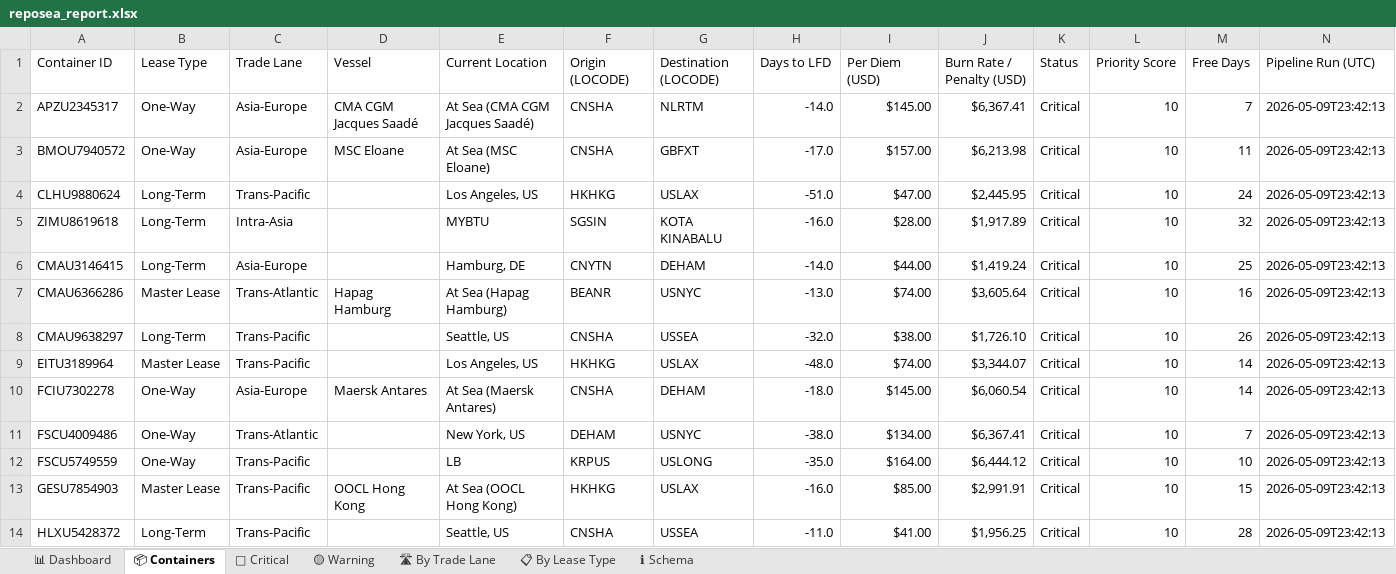
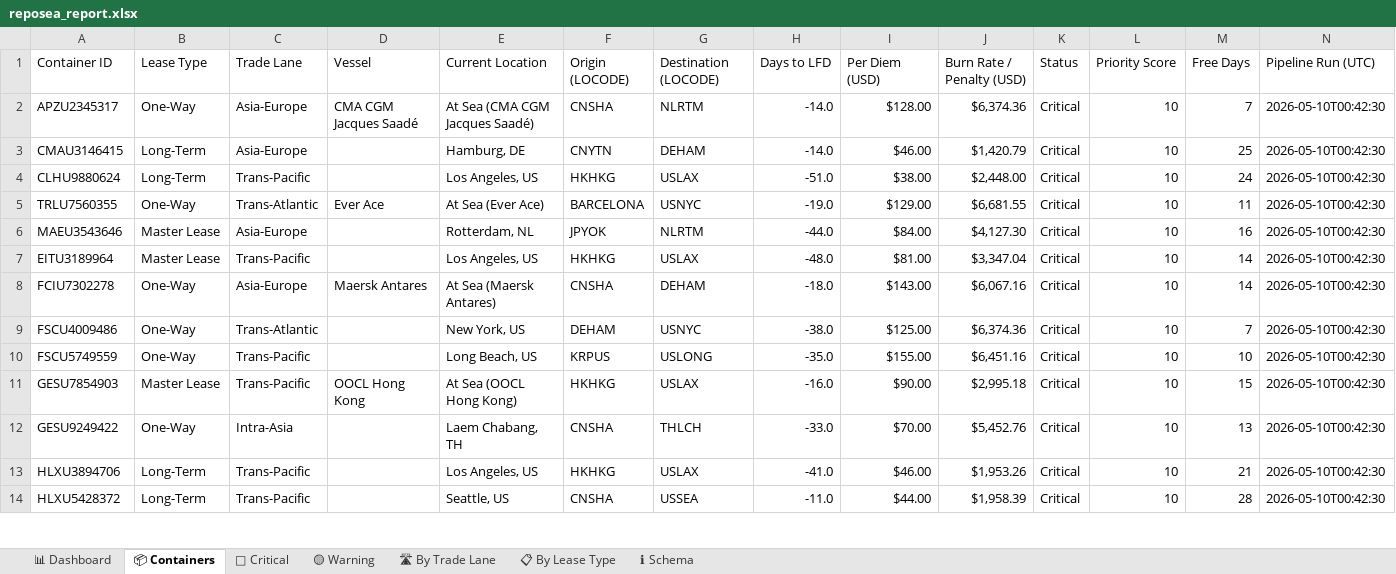
Before and after one commit to rahulmistry18/Reposea_container_optimizer, an Excel workbook: data/exports/reposea_report.xlsx, sheet 📦 Containers, drawn as a sheet; only a part is shown; values as stored, in another font and other column widths than the file's, no cell formats; table styles not drawn; removed rows and columns are numbered as before the commit, all else as after; the diff covers the shown part only; the diff names each change by its address in the sheet, - before the commit and + after, or states it on an @@ line.

Commit message:
chore(data): pipeline run 2026-05-09T16:42:31Z [skip ci]

```diff
--- a/data/exports/reposea_report.xlsx (sheet 📦 Containers)
+++ b/data/exports/reposea_report.xlsx (sheet 📦 Containers)
-I2 (Per Diem (USD)): $145.00
+I2 (Per Diem (USD)): $128.00
-J2 (Burn Rate / Penalty (USD)): $6,367.41
+J2 (Burn Rate / Penalty (USD)): $6,374.36
-N2 (Pipeline Run (UTC)): 2026-05-09T23:42:13
+N2 (Pipeline Run (UTC)): 2026-05-10T00:42:30
-row 3: BMOU7940572 | One-Way | Asia-Europe | MSC Eloane | At Sea (MSC Eloane) | CNSHA | GBFXT | -17.0 | $157.00 | $6,213.98 | Critical | 10 | 11 | 2026-05-09T23:42:13
-row 4: CLHU9880624 | Long-Term | Trans-Pacific |  | Los Angeles, US | HKHKG | USLAX | -51.0 | $47.00 | $2,445.95 | Critical | 10 | 24 | 2026-05-09T23:42:13
-row 5: ZIMU8619618 | Long-Term | Intra-Asia |  | MYBTU | SGSIN | KOTA KINABALU | -16.0 | $28.00 | $1,917.89 | Critical | 10 | 32 | 2026-05-09T23:42:13
-I3 (Per Diem (USD)): $44.00
+I3 (Per Diem (USD)): $46.00
-J3 (Burn Rate / Penalty (USD)): $1,419.24
+J3 (Burn Rate / Penalty (USD)): $1,420.79
-N3 (Pipeline Run (UTC)): 2026-05-09T23:42:13
+N3 (Pipeline Run (UTC)): 2026-05-10T00:42:30
-row 7: CMAU6366286 | Master Lease | Trans-Atlantic | Hapag Hamburg | At Sea (Hapag Hamburg) | BEANR | USNYC | -13.0 | $74.00 | $3,605.64 | Critical | 10 | 16 | 2026-05-09T23:42:13
-row 8: CMAU9638297 | Long-Term | Trans-Pacific |  | Seattle, US | CNSHA | USSEA | -32.0 | $38.00 | $1,726.10 | Critical | 10 | 26 | 2026-05-09T23:42:13
+row 4: CLHU9880624 | Long-Term | Trans-Pacific |  | Los Angeles, US | HKHKG | USLAX | -51.0 | $38.00 | $2,448.00 | Critical | 10 | 24 | 2026-05-10T00:42:30
+row 5: TRLU7560355 | One-Way | Trans-Atlantic | Ever Ace | At Sea (Ever Ace) | BARCELONA | USNYC | -19.0 | $129.00 | $6,681.55 | Critical | 10 | 11 | 2026-05-10T00:42:30
+row 6: MAEU3543646 | Master Lease | Asia-Europe |  | Rotterdam, NL | JPYOK | NLRTM | -44.0 | $84.00 | $4,127.30 | Critical | 10 | 16 | 2026-05-10T00:42:30
-I7 (Per Diem (USD)): $74.00
+I7 (Per Diem (USD)): $81.00
-J7 (Burn Rate / Penalty (USD)): $3,344.07
+J7 (Burn Rate / Penalty (USD)): $3,347.04
-N7:N11 (Pipeline Run (UTC)): 2026-05-09T23:42:13
+N7:N11 (Pipeline Run (UTC)): 2026-05-10T00:42:30
-I8 (Per Diem (USD)): $145.00
+I8 (Per Diem (USD)): $143.00
-J8 (Burn Rate / Penalty (USD)): $6,060.54
+J8 (Burn Rate / Penalty (USD)): $6,067.16
-I9 (Per Diem (USD)): $134.00
+I9 (Per Diem (USD)): $125.00
-J9 (Burn Rate / Penalty (USD)): $6,367.41
+J9 (Burn Rate / Penalty (USD)): $6,374.36
-E10 (Current Location): LB
+E10 (Current Location): Long Beach, US
-I10 (Per Diem (USD)): $164.00
+I10 (Per Diem (USD)): $155.00
-J10 (Burn Rate / Penalty (USD)): $6,444.12
+J10 (Burn Rate / Penalty (USD)): $6,451.16
-I11 (Per Diem (USD)): $85.00
+I11 (Per Diem (USD)): $90.00
-J11 (Burn Rate / Penalty (USD)): $2,991.91
+J11 (Burn Rate / Penalty (USD)): $2,995.18
+row 12: GESU9249422 | One-Way | Intra-Asia |  | Laem Chabang, TH | CNSHA | THLCH | -33.0 | $70.00 | $5,452.76 | Critical | 10 | 13 | 2026-05-10T00:42:30
+row 13: HLXU3894706 | Long-Term | Trans-Pacific |  | Los Angeles, US | HKHKG | USLAX | -41.0 | $46.00 | $1,953.26 | Critical | 10 | 21 | 2026-05-10T00:42:30
-I14 (Per Diem (USD)): $41.00
+I14 (Per Diem (USD)): $44.00
-J14 (Burn Rate / Penalty (USD)): $1,956.25
+J14 (Burn Rate / Penalty (USD)): $1,958.39
-N14 (Pipeline Run (UTC)): 2026-05-09T23:42:13
+N14 (Pipeline Run (UTC)): 2026-05-10T00:42:30
```
Also changed, not shown: 9 added rows, 9 removed rows and 41 edited cells elsewhere in this sheet, sheet 🔴 Critical, sheet 🛣 By Trade Lane, sheet 📊 Dashboard, sheet 📋 By Lease Type, cell formats, 7 other files.
